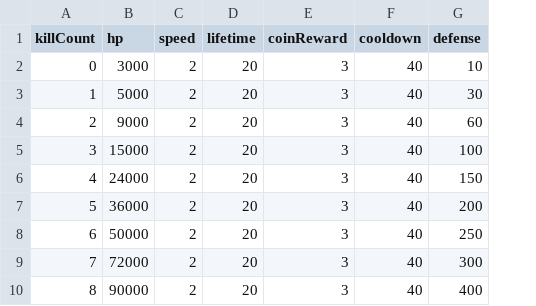
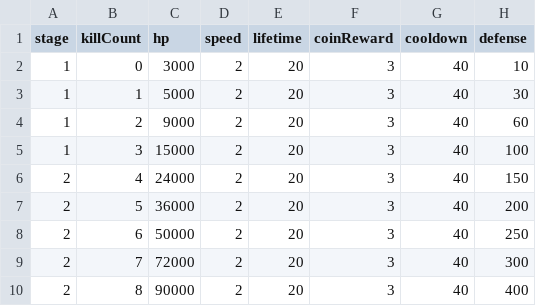
Before and after one commit to malyee123/3Dgame, a CSV file: Assets/Resources/CSVData/Special monster.csv, drawn as a sheet; the diff names each change by its address in the sheet, - before the commit and + after, or states it on an @@ line.

```diff
--- a/Assets/Resources/CSVData/Special monster.csv
+++ b/Assets/Resources/CSVData/Special monster.csv
+column A (stage), rows 2-10: 1 | 1 | 1 | 1 | 2 | 2 | 2 | 2 | 2
```
Also changed, not shown: Assets/Resources/CSVData/boss.csv, Assets/Resources/CSVData/rounds.csv, 16 other files.
